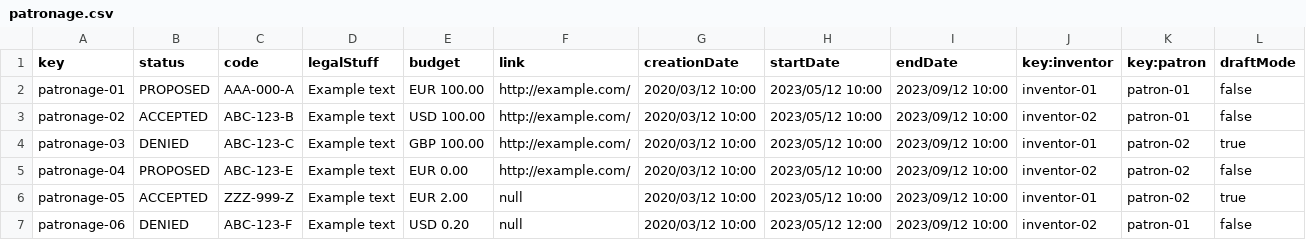
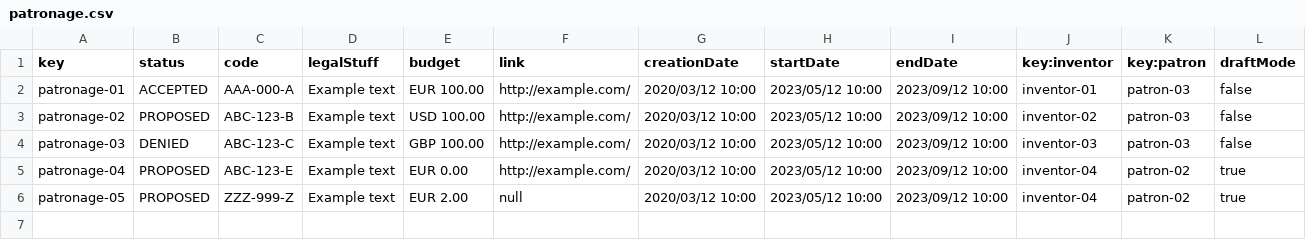
Before and after one commit to lNoelia/Acme-Toolkits, a CSV file: src/main/webapp/WEB-INF/resources/sample-data/patronage.csv, drawn as a sheet.

```diff
--- a/src/main/webapp/WEB-INF/resources/sample-data/patronage.csv
+++ b/src/main/webapp/WEB-INF/resources/sample-data/patronage.csv
@@ -1,7 +1,6 @@
 key,status,code,legalStuff,budget,link,creationDate,startDate,endDate,key:inventor,key:patron,draftMode
-patronage-01,PROPOSED,"AAA-000-A","Example text","EUR 100.00","http://example.com/","2020/03/12 10:00","2023/05/12 10:00","2023/09/12 10:00",inventor-01,patron-01,false
-patronage-02,ACCEPTED,"ABC-123-B","Example text","USD 100.00","http://example.com/","2020/03/12 10:00","2023/05/12 10:00","2023/09/12 10:00",inventor-02,patron-01,false
-patronage-03,DENIED,"ABC-123-C","Example text","GBP 100.00","http://example.com/","2020/03/12 10:00","2023/05/12 10:00","2023/09/12 10:00",inventor-01,patron-02,true
-patronage-04,PROPOSED,"ABC-123-E","Example text","EUR 0.00","http://example.com/","2020/03/12 10:00","2023/05/12 10:00","2023/09/12 10:00",inventor-02,patron-02,false
-patronage-05,ACCEPTED,"ZZZ-999-Z","Example text","EUR 2.00",null,"2020/03/12 10:00","2023/05/12 10:00","2023/09/12 10:00",inventor-01,patron-02,true
-patronage-06,DENIED,"ABC-123-F","Example text","USD 0.20",null,"2020/03/12 10:00","2023/05/12 12:00","2023/09/12 10:00",inventor-02,patron-01,false
+patronage-01,ACCEPTED,"AAA-000-A","Example text","EUR 100.00","http://example.com/","2020/03/12 10:00","2023/05/12 10:00","2023/09/12 10:00",inventor-01,patron-03,false
+patronage-02,PROPOSED,"ABC-123-B","Example text","USD 100.00","http://example.com/","2020/03/12 10:00","2023/05/12 10:00","2023/09/12 10:00",inventor-02,patron-03,false
+patronage-03,DENIED,"ABC-123-C","Example text","GBP 100.00","http://example.com/","2020/03/12 10:00","2023/05/12 10:00","2023/09/12 10:00",inventor-03,patron-03,false
+patronage-04,PROPOSED,"ABC-123-E","Example text","EUR 0.00","http://example.com/","2020/03/12 10:00","2023/05/12 10:00","2023/09/12 10:00",inventor-04,patron-02,true
+patronage-05,PROPOSED,"ZZZ-999-Z","Example text","EUR 2.00",null,"2020/03/12 10:00","2023/05/12 10:00","2023/09/12 10:00",inventor-04,patron-02,true
```
Also changed, not shown: src/main/webapp/WEB-INF/resources/initial-data/user-account.csv, src/main/webapp/WEB-INF/resources/sample-data/artefact.csv, 10 other files.
